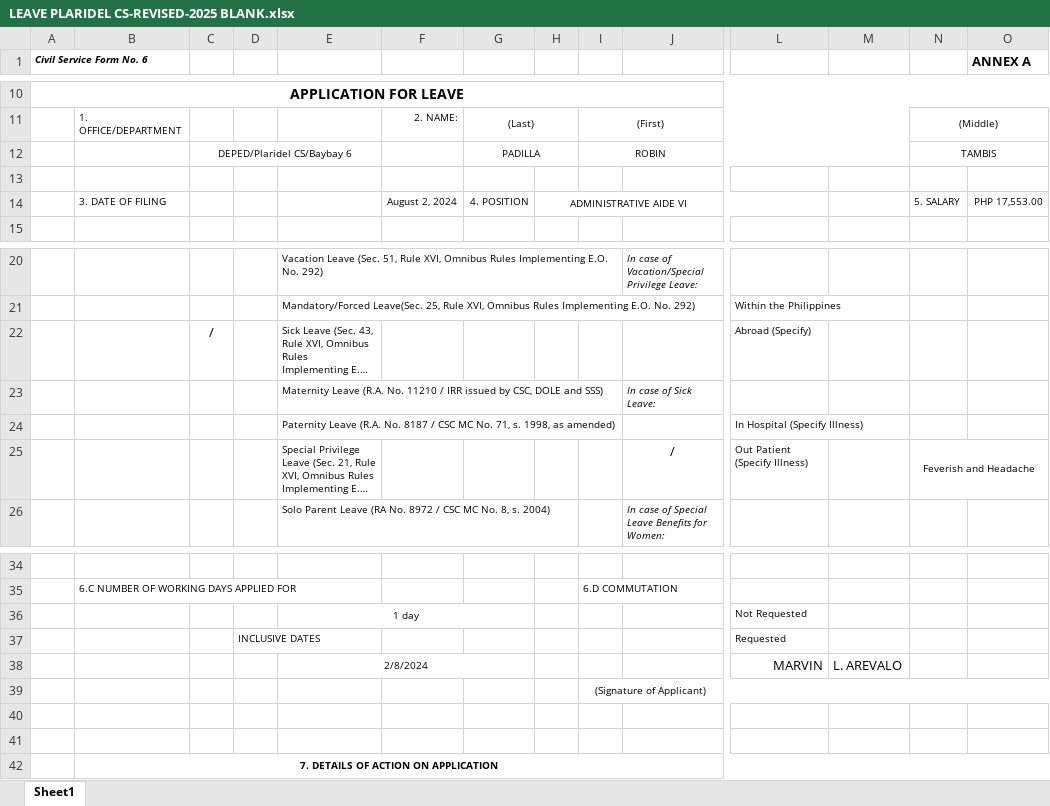
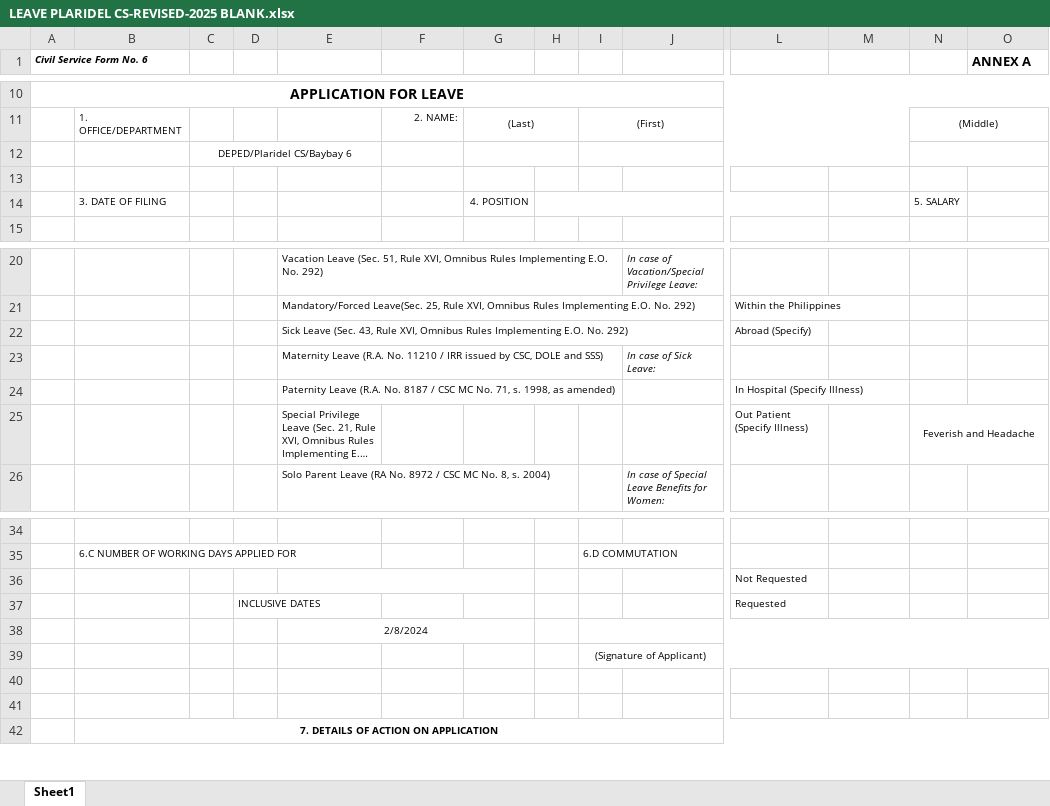
Before and after one commit to totbenz/personal-info-management-system, an Excel workbook: resources/views/forms/LEAVE PLARIDEL CS-REVISED-2025 BLANK.xlsx, sheet Sheet1, drawn as a sheet; only a part is shown, gaps mark what is left out; long unchanged cells end in …; values as stored, in another font and other column widths than the file's, no borders; charts and pictures not drawn; removed rows and columns are numbered as before the commit, all else as after; rows hold the shown columns only; the diff names each change by its address in the sheet, - before the commit and + after, or states it on an @@ line.

```diff
--- a/resources/views/forms/LEAVE PLARIDEL CS-REVISED-2025 BLANK.xlsx (sheet Sheet1)
+++ b/resources/views/forms/LEAVE PLARIDEL CS-REVISED-2025 BLANK.xlsx (sheet Sheet1)
-row 12:  |  | DEPED/Plaridel CS/Baybay 6 |  |  |  | PADILLA |  | ROBIN |  |  |  | TAMBIS
+row 12:  |  | DEPED/Plaridel CS/Baybay 6
-F14: August 2, 2024
+F14: (empty)
-H14: ADMINISTRATIVE AIDE VI
+H14: (empty)
-O14 (ANNEX A): PHP 17,553.00
+O14 (ANNEX A): (empty)
-C22: /
+C22: (empty)
-J25: /
+J25: (empty)
-E36: 1 day
+E36: (empty)
-row 38:  |  |  |  | 2/8/2024 |  |  |  |  |  | MARVIN | L. AREVALO
+row 38:  |  |  |  | 2/8/2024
```
Also changed, not shown: 3 other files.
